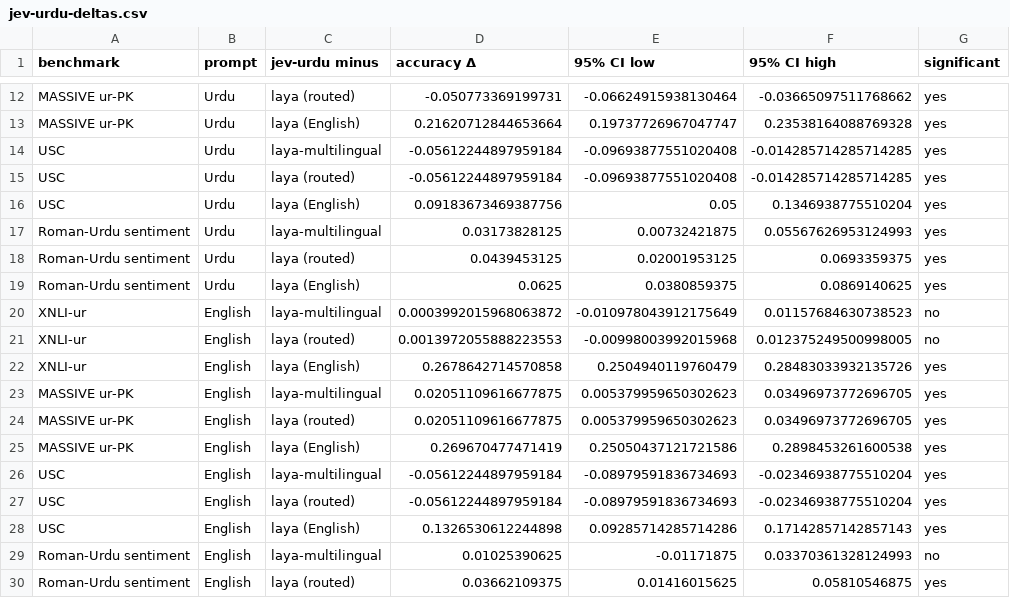
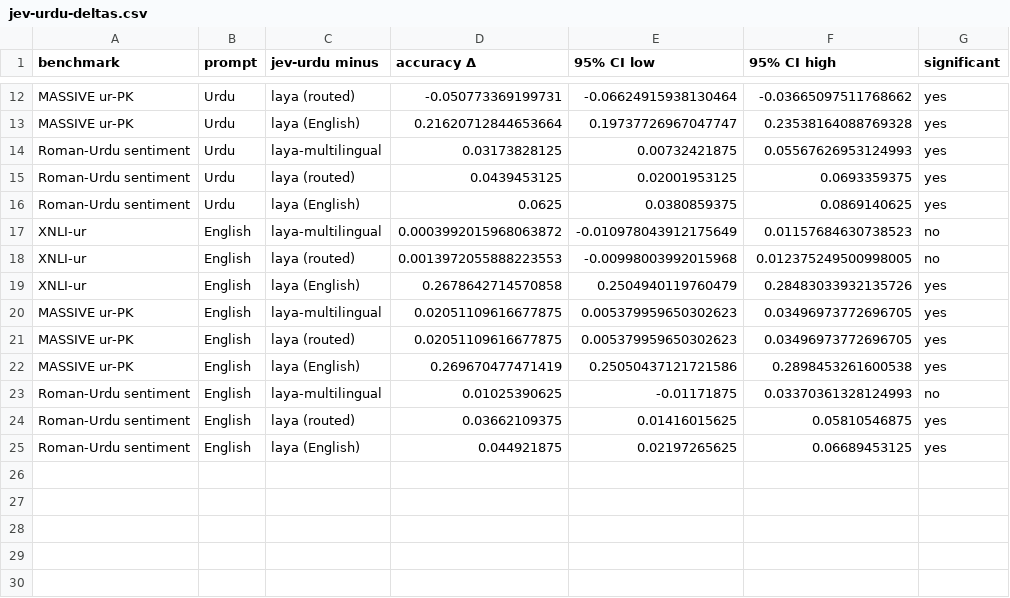
Before and after one commit to MuhammadNoman76/nomanshafiq-portfolio, a CSV file: public/benchmarks/jev-urdu-deltas.csv, drawn as a sheet; only a part is shown, gaps mark what is left out; the shorter side is filled out with more unchanged rows.

```diff
--- a/public/benchmarks/jev-urdu-deltas.csv
+++ b/public/benchmarks/jev-urdu-deltas.csv
@@ -13,5 +13,2 @@ MASSIVE ur-PK,Urdu,laya (routed),-0.050773369199731,-0.06624915938130464,-0.0366
 MASSIVE ur-PK,Urdu,laya (English),0.21620712844653664,0.19737726967047747,0.23538164088769328,yes
-USC,Urdu,laya-multilingual,-0.05612244897959184,-0.09693877551020408,-0.014285714285714285,yes
-USC,Urdu,laya (routed),-0.05612244897959184,-0.09693877551020408,-0.014285714285714285,yes
-USC,Urdu,laya (English),0.09183673469387756,0.05,0.1346938775510204,yes
 Roman-Urdu sentiment,Urdu,laya-multilingual,0.03173828125,0.00732421875,0.05567626953124993,yes
@@ -25,5 +22,2 @@ MASSIVE ur-PK,English,laya (routed),0.02051109616677875,0.005379959650302623,0.0
 MASSIVE ur-PK,English,laya (English),0.269670477471419,0.25050437121721586,0.2898453261600538,yes
-USC,English,laya-multilingual,-0.05612244897959184,-0.08979591836734693,-0.02346938775510204,yes
-USC,English,laya (routed),-0.05612244897959184,-0.08979591836734693,-0.02346938775510204,yes
-USC,English,laya (English),0.1326530612244898,0.09285714285714286,0.17142857142857143,yes
 Roman-Urdu sentiment,English,laya-multilingual,0.01025390625,-0.01171875,0.03370361328124993,no
```
Also changed, not shown: public/benchmarks/jev-urdu-metrics.csv, 13 other files.
